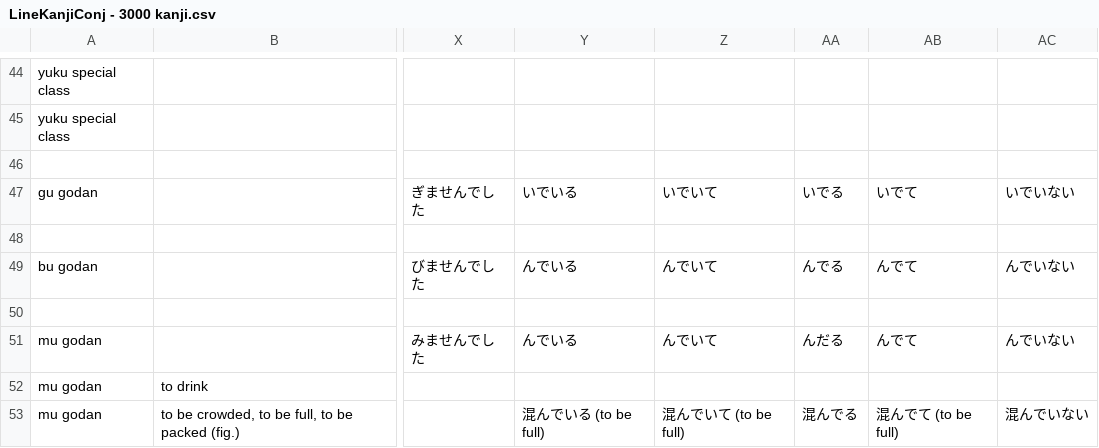
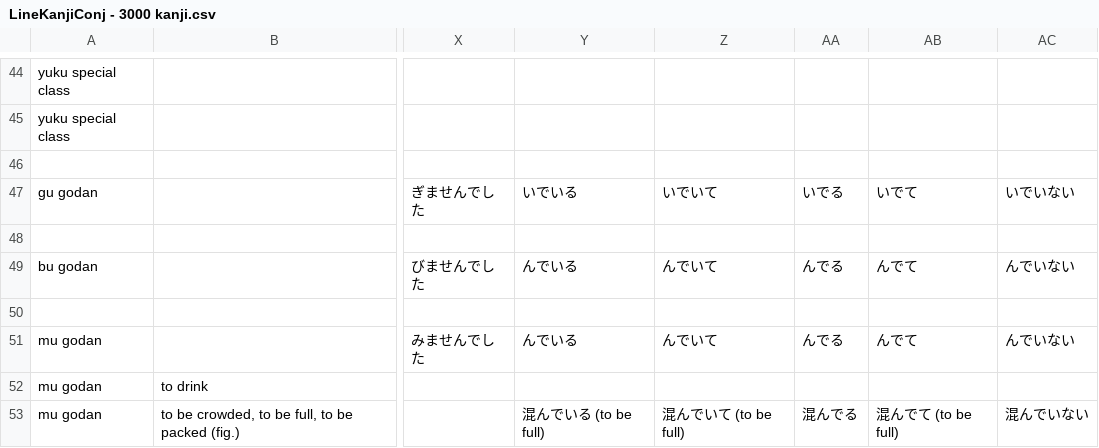
Before and after one commit to blarom/JapaneseToolbox, a CSV file: app/src/main/assets/LineKanjiConj - 3000 kanji.csv, drawn as a sheet; only a part is shown, gaps mark what is left out; the diff names each change by its address in the sheet, - before the commit and + after, or states it on an @@ line.

```diff
--- a/app/src/main/assets/LineKanjiConj - 3000 kanji.csv
+++ b/app/src/main/assets/LineKanjiConj - 3000 kanji.csv
-AA51: んだる
+AA51: んでる
```
Also changed, not shown: app/src/main/assets/LineExamples - 3000 kanji.csv, app/src/main/assets/LineMultExplanations - 3000 kanji.csv, 18 other files.
